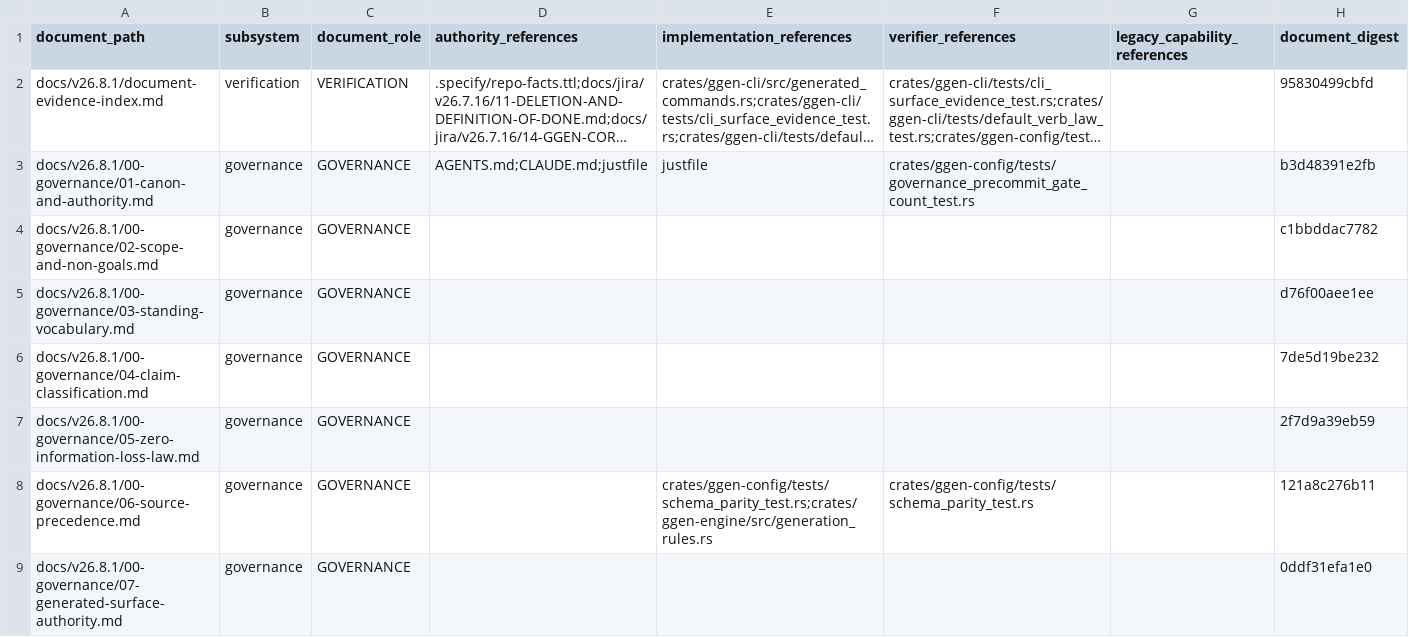
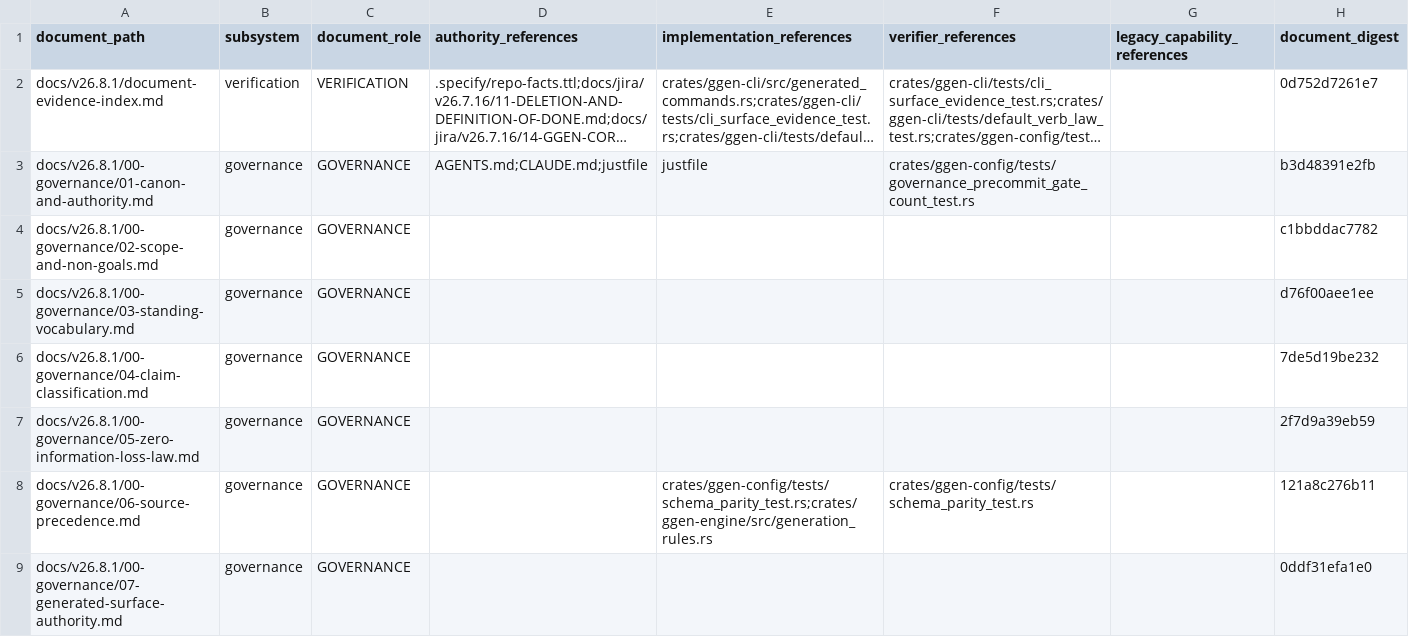
Before and after one commit to seanchatmangpt/ggen, a CSV file: docs/v26.8.1/document-evidence-index.csv, drawn as a sheet; only a part is shown; long unchanged cells end in …; the diff names each change by its address in the sheet, - before the commit and + after, or states it on an @@ line.

```diff
--- a/docs/v26.8.1/document-evidence-index.csv
+++ b/docs/v26.8.1/document-evidence-index.csv
-H2 (document_digest): 95830499cbfd
+H2 (document_digest): 0d752d7261e7
```
Also changed, not shown: docs/v26.8.1/coverage-matrix.csv, 7 other files.
